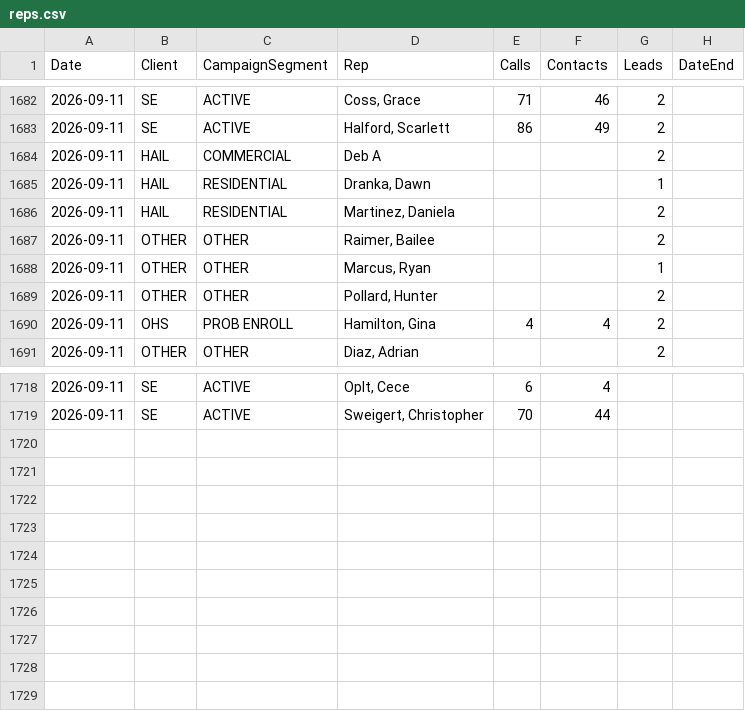
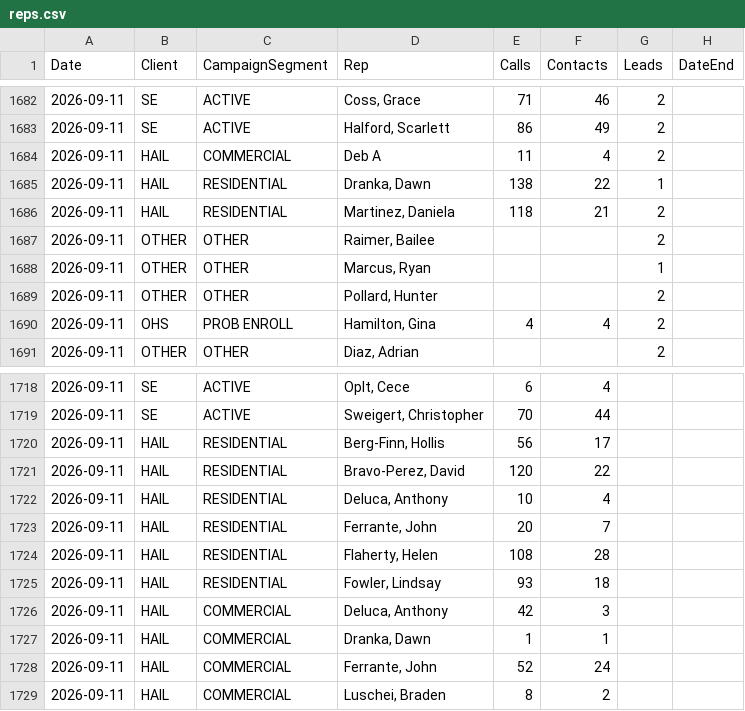
Before and after one commit to elite-call/priority-clients-dash, a CSV file: data/reps.csv, drawn as a sheet; only a part is shown, gaps mark what is left out.

Commit message:
reps calls+contacts — 2026-09-11

```diff
--- a/data/reps.csv
+++ b/data/reps.csv
@@ -1683,5 +1683,5 @@ Date,Client,CampaignSegment,Rep,Calls,Contacts,Leads,DateEnd
 2026-09-11,SE,ACTIVE,"Halford, Scarlett",86,49,2,
-2026-09-11,HAIL,COMMERCIAL,Deb A,,,2,
-2026-09-11,HAIL,RESIDENTIAL,"Dranka, Dawn",,,1,
-2026-09-11,HAIL,RESIDENTIAL,"Martinez, Daniela",,,2,
+2026-09-11,HAIL,COMMERCIAL,Deb A,11,4,2,
+2026-09-11,HAIL,RESIDENTIAL,"Dranka, Dawn",138,22,1,
+2026-09-11,HAIL,RESIDENTIAL,"Martinez, Daniela",118,21,2,
 2026-09-11,OTHER,OTHER,"Raimer, Bailee",,,2,
@@ -1719 +1719,11 @@ Date,Client,CampaignSegment,Rep,Calls,Contacts,Leads,DateEnd
 2026-09-11,SE,ACTIVE,"Sweigert, Christopher",70,44,,
+2026-09-11,HAIL,RESIDENTIAL,"Berg-Finn, Hollis",56,17,,
+2026-09-11,HAIL,RESIDENTIAL,"Bravo-Perez, David",120,22,,
+2026-09-11,HAIL,RESIDENTIAL,"Deluca, Anthony",10,4,,
+2026-09-11,HAIL,RESIDENTIAL,"Ferrante, John",20,7,,
+2026-09-11,HAIL,RESIDENTIAL,"Flaherty, Helen",108,28,,
+2026-09-11,HAIL,RESIDENTIAL,"Fowler, Lindsay",93,18,,
+2026-09-11,HAIL,COMMERCIAL,"Deluca, Anthony",42,3,,
+2026-09-11,HAIL,COMMERCIAL,"Dranka, Dawn",1,1,,
+2026-09-11,HAIL,COMMERCIAL,"Ferrante, John",52,24,,
+2026-09-11,HAIL,COMMERCIAL,"Luschei, Braden",8,2,,
```
